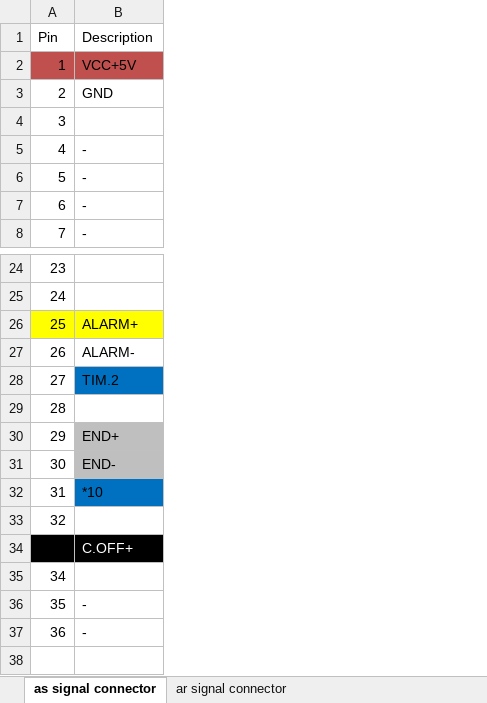
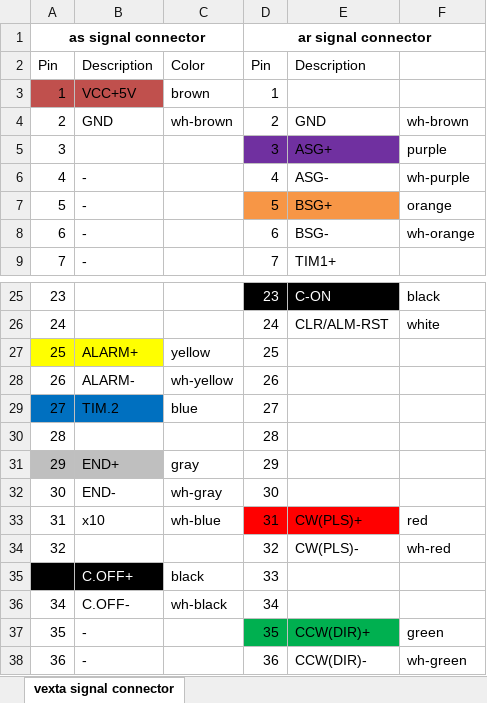
Before and after one commit to Enabotech/YAO, an Excel workbook: hardware/electrics/connector.xlsx, sheet vexta signal connector, drawn as a sheet; only a part is shown, gaps mark what is left out; values as stored, in another font and other column widths than the file's, no borders; charts and pictures not drawn; addresses are those after the commit; the diff names each change by its address in the sheet, - before the commit and + after, or states it on an @@ line.

```diff
--- a/hardware/electrics/connector.xlsx (sheet vexta signal connector)
+++ b/hardware/electrics/connector.xlsx (sheet vexta signal connector)
-sheet tab: as signal connector
+sheet tab: vexta signal connector
-sheet tab: ar signal connector
+column C, rows 2-4: Color | brown | wh-brown; rows 27-36: yellow | wh-yellow | blue |  | gray | wh-gray | wh-blue |  | black | wh-black
+column D, rows 2-9: Pin | 1 | 2 | 3 | 4 | 5 | 6 | 7; rows 25-38: 23 | 24 | 25 | 26 | 27 | 28 | 29 | 30 | 31 | 32 | 33 | 34 | 35 | 36
+column E, rows 2-9: Description |  | GND | ASG+ | ASG- | BSG+ | BSG- | TIM1+; rows 25-38: C-ON | CLR/ALM-RST |  |  |  |  |  |  | CW(PLS)+ | CW(PLS)- |  |  | CCW(DIR)+ | CCW(DIR)-
+column F, rows 4-8: wh-brown | purple | wh-purple | orange | wh-orange; rows 25-38: black | white |  |  |  |  |  |  | red | wh-red |  |  | green | wh-green
+row 1: as signal connector |  |  | ar signal connector
-A29 fill: none
+A29 fill: #0070C0
-A31 fill: none
+A31 fill: #BFBFBF
-B32 fill: #BFBFBF
+B32 fill: none
-B33: *10
+B33: x10
-B33 fill: #0070C0
+B33 fill: none
-B36 text colour: #FFFFFF
+B36 text colour: black
```
Also changed, not shown: charts or pictures, 9 other files.
